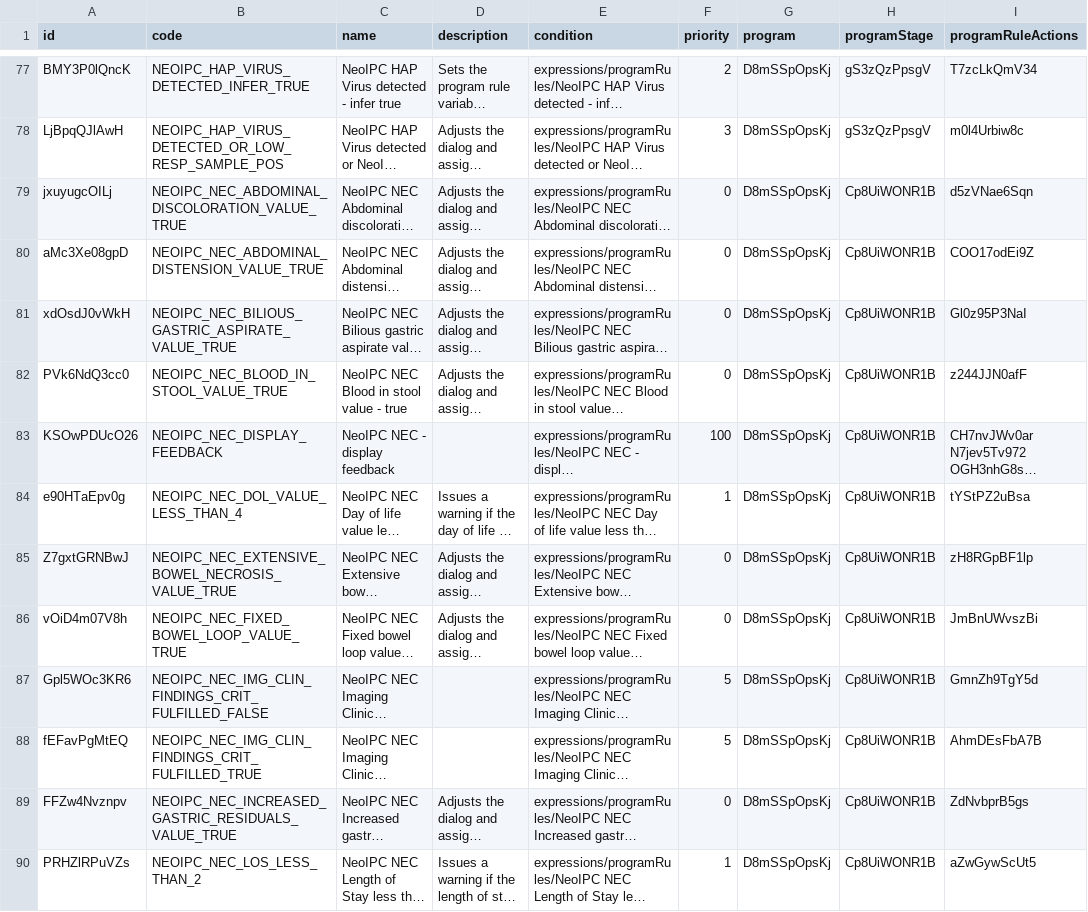
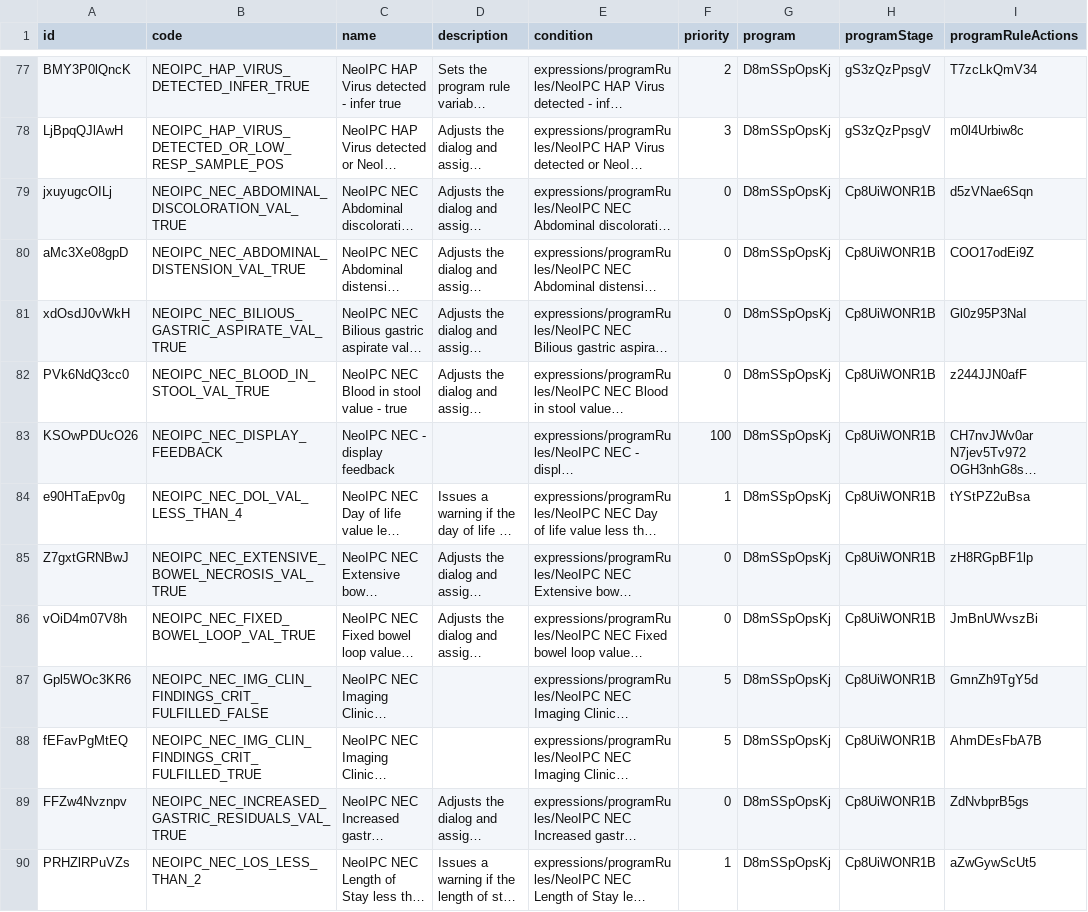
Before and after one commit to NeoIPC/Surveillance-Toolkit, a CSV file: metadata/common/programRules.csv, drawn as a sheet; only a part is shown, gaps mark what is left out; long unchanged cells end in …; the diff covers the shown part only; the diff names each change by its address in the sheet, - before the commit and + after, or states it on an @@ line.

Commit message:
Apply VALUE -> VAL to the hand-authored program-rule codes
Re-key the 48 hand rule codes that carried the VALUE token (_VALUE_TRUE, HAS_VALUE,
_VALUE_1_PLUS, NO_VALUE_OR_0) onto _VAL, matching the generated-code vocabulary. Only
the code cell changes on those 48 rows; all other fields and the 346 generated
(code-less) rows are untouched.

```diff
--- a/metadata/common/programRules.csv
+++ b/metadata/common/programRules.csv
-B79 (code): NEOIPC_NEC_ABDOMINAL_DISCOLORATION_VALUE_TRUE
+B79 (code): NEOIPC_NEC_ABDOMINAL_DISCOLORATION_VAL_TRUE
-B80 (code): NEOIPC_NEC_ABDOMINAL_DISTENSION_VALUE_TRUE
+B80 (code): NEOIPC_NEC_ABDOMINAL_DISTENSION_VAL_TRUE
-B81 (code): NEOIPC_NEC_BILIOUS_GASTRIC_ASPIRATE_VALUE_TRUE
+B81 (code): NEOIPC_NEC_BILIOUS_GASTRIC_ASPIRATE_VAL_TRUE
-B82 (code): NEOIPC_NEC_BLOOD_IN_STOOL_VALUE_TRUE
+B82 (code): NEOIPC_NEC_BLOOD_IN_STOOL_VAL_TRUE
-B84 (code): NEOIPC_NEC_DOL_VALUE_LESS_THAN_4
+B84 (code): NEOIPC_NEC_DOL_VAL_LESS_THAN_4
-B85 (code): NEOIPC_NEC_EXTENSIVE_BOWEL_NECROSIS_VALUE_TRUE
+B85 (code): NEOIPC_NEC_EXTENSIVE_BOWEL_NECROSIS_VAL_TRUE
-B86 (code): NEOIPC_NEC_FIXED_BOWEL_LOOP_VALUE_TRUE
+B86 (code): NEOIPC_NEC_FIXED_BOWEL_LOOP_VAL_TRUE
-B89 (code): NEOIPC_NEC_INCREASED_GASTRIC_RESIDUALS_VALUE_TRUE
+B89 (code): NEOIPC_NEC_INCREASED_GASTRIC_RESIDUALS_VAL_TRUE
```
Also changed, not shown: 40 edited cells elsewhere in this file.
